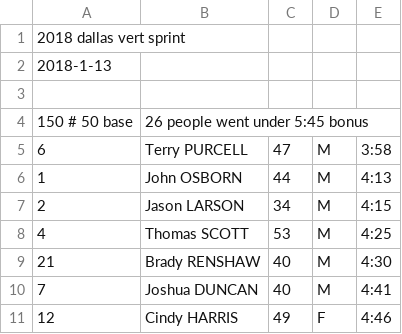
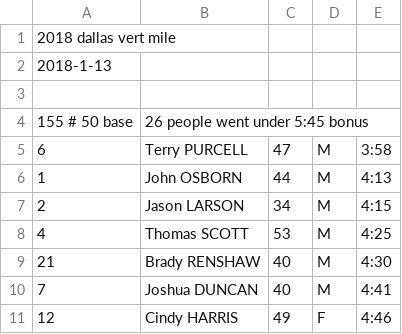
Before and after one commit to davidhanley/RaceScoring, a CSV file: data/2018-dallas-vert-sprint.csv, drawn as a sheet; only a part is shown.

```diff
--- a/data/2018-dallas-vert-sprint.csv
+++ b/data/2018-dallas-vert-sprint.csv
@@ -1,5 +1,5 @@
-2018 dallas vert sprint
+2018 dallas vert mile
 2018-1-13
 
-150 # 50 base, 26 people went under 5:45 bonus
+155 # 50 base, 26 people went under 5:45 bonus
 6,Terry PURCELL,47,M,3:58
```
Also changed, not shown: data/2018-aon-chicago.csv, data/2018-vert-mile.csv.
